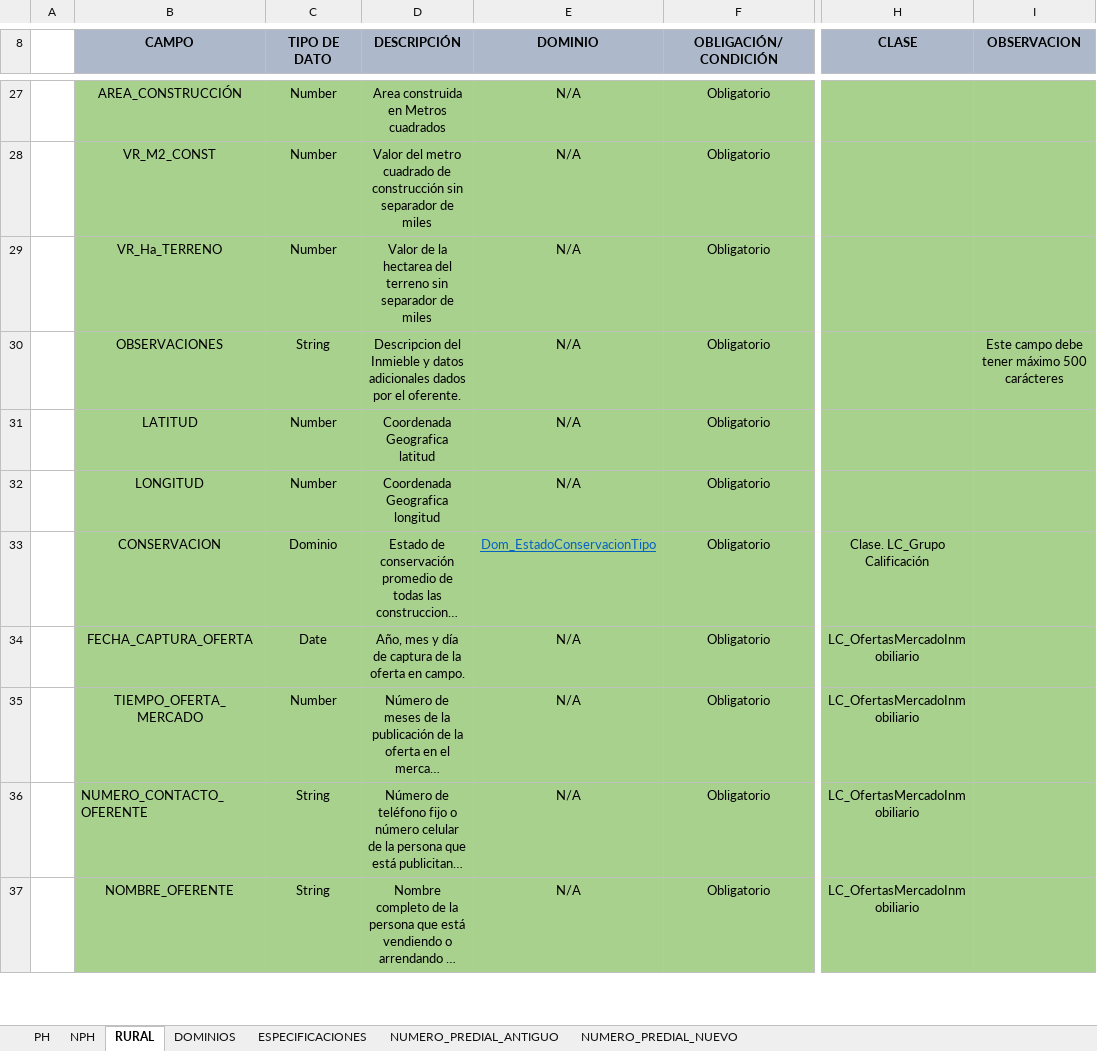
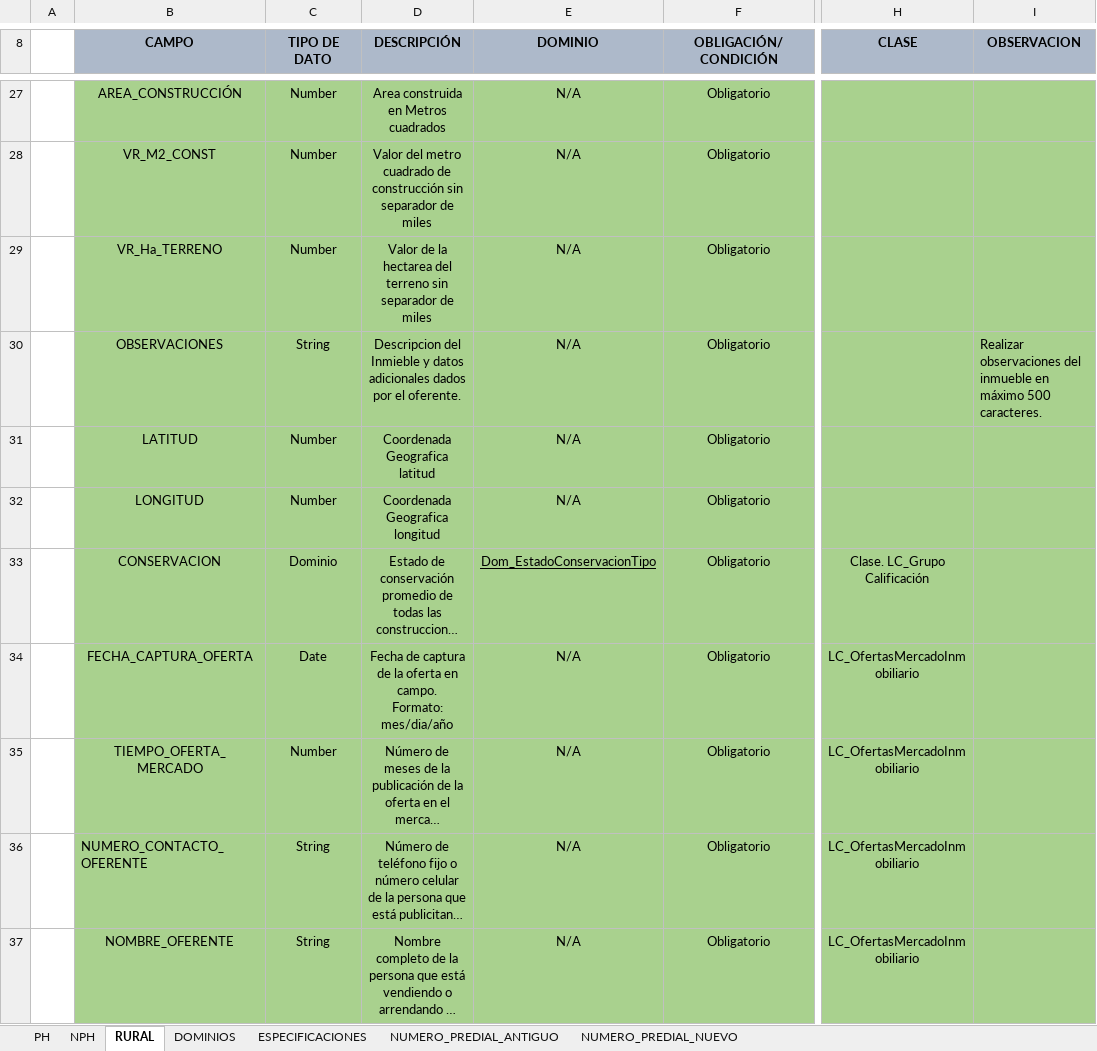
Before and after one commit to dfrodriguezl/appweb_micrositio_observatorio, an Excel workbook: src/files/FORMATO_MERCADO_OBSERVATORIO_INMOBILIARIO_NACIONAL.xlsx, sheet RURAL, drawn as a sheet; only a part is shown, gaps mark what is left out; long unchanged cells end in …; values as stored, in another font and other column widths than the file's, no borders; ↵ is a line break in a cell; the diff covers the shown part only; the diff names each change by its address in the sheet, - before the commit and + after, or states it on an @@ line.

Commit message:
Replace FORMATO_MERCADO_OBSERVATORIO_INMOBILIARIO_NACIONAL.xlsx

```diff
--- a/src/files/FORMATO_MERCADO_OBSERVATORIO_INMOBILIARIO_NACIONAL.xlsx (sheet RURAL)
+++ b/src/files/FORMATO_MERCADO_OBSERVATORIO_INMOBILIARIO_NACIONAL.xlsx (sheet RURAL)
-I30 (OBSERVACION): Este campo debe tener máximo 500 carácteres
+I30 (OBSERVACION): Realizar observaciones del inmueble en máximo 500 caracteres.
-I30 alignment: center
+I30 alignment: left
-E33 text colour: #0563C1
+E33 text colour: black
-D34 (DESCRIPCIÓN): Año, mes y día de captura de la oferta en campo.
+D34 (DESCRIPCIÓN): Fecha de captura de la oferta en campo. ↵ Formato: mes/dia/año
```
Also changed, not shown: 12 edited cells, cell formats and merged cells elsewhere in this sheet, sheet PH, sheet NPH.
